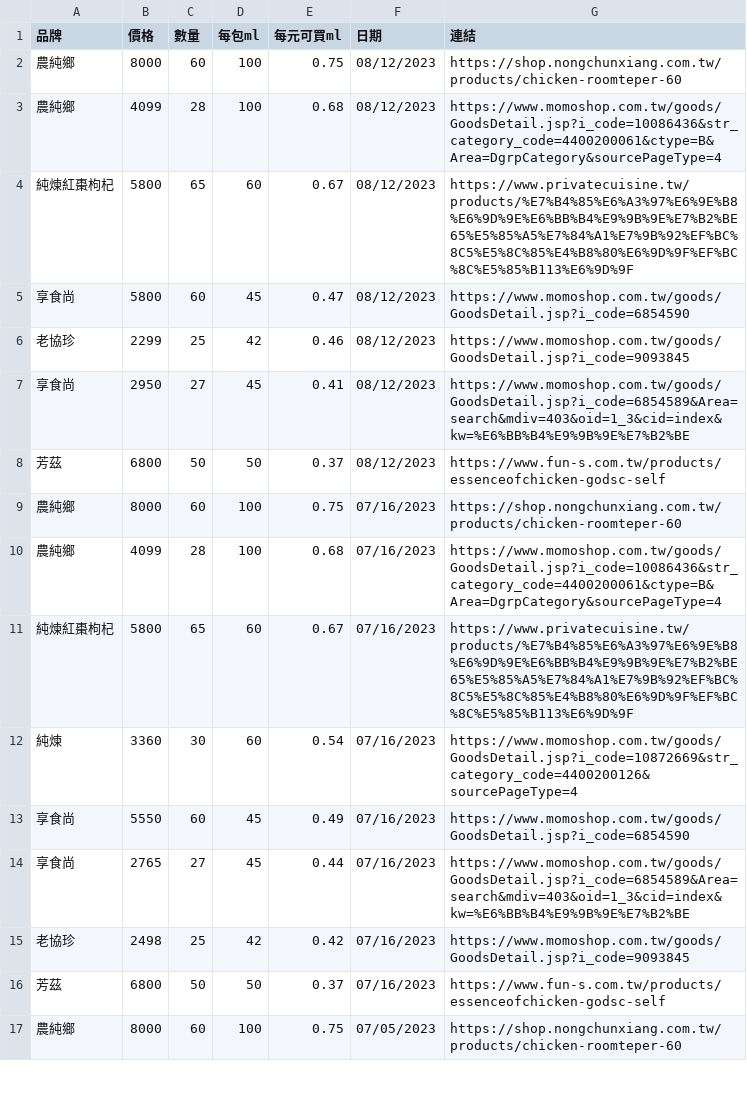
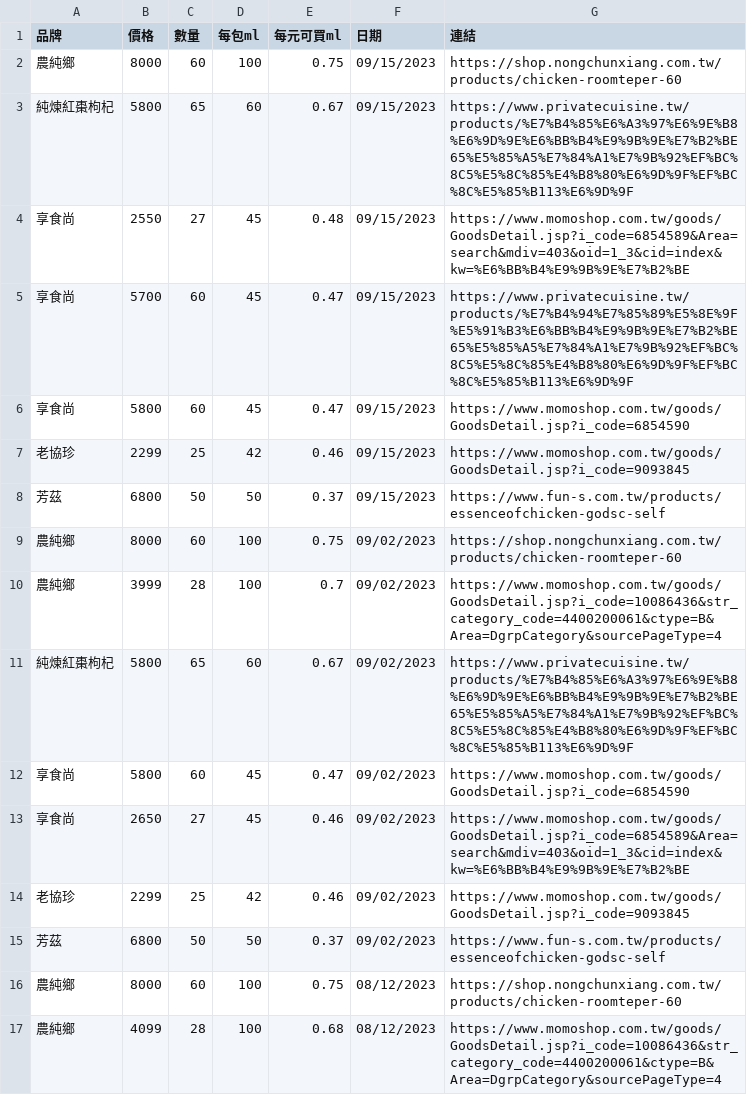
Before and after one commit to eustia0/My_Project, a CSV file: 爬蟲：每日紀錄商品價格/price2.csv, drawn as a sheet; only a part is shown; the shorter side is filled out with more unchanged rows.

```diff
--- a/爬蟲：每日紀錄商品價格/price2.csv
+++ b/爬蟲：每日紀錄商品價格/price2.csv
@@ -1,2 +1,16 @@
 品牌,價格,數量,每包ml,每元可買ml,日期,連結
+農純鄉,8000,60,100,0.75,09/15/2023,https://shop.nongchunxiang.com.tw/products/chicken-roomteper-60
+純煉紅棗枸杞,5800,65,60,0.67,09/15/2023,https://www.privatecuisine.tw/products/%E7%B4%85%E6%A3%97%E6%9E%B8%E6%9D%9E%E6%BB%B4%E9%9B%9E%E7%B2%BE65%E5%85%A5%E7%84%A1%E7%9B%92%EF%BC%8C5%E5%8C%85%E4%B8%80%E6%9D%9F%EF%BC%8C%E5%85%B113%E6%9D%9F
+享食尚,2550,27,45,0.48,09/15/2023,https://www.momoshop.com.tw/goods/GoodsDetail.jsp?i_code=6854589&Area=search&mdiv=403&oid=1_3&cid=index&kw=%E6%BB%B4%E9%9B%9E%E7%B2%BE
+享食尚,5700,60,45,0.47,09/15/2023,https://www.privatecuisine.tw/products/%E7%B4%94%E7%85%89%E5%8E%9F%E5%91%B3%E6%BB%B4%E9%9B%9E%E7%B2%BE65%E5%85%A5%E7%84%A1%E7%9B%92%EF%BC%8C5%E5%8C%85%E4%B8%80%E6%9D%9F%EF%BC%8C%E5%85%B113%E6%9D%9F
+享食尚,5800,60,45,0.47,09/15/2023,https://www.momoshop.com.tw/goods/GoodsDetail.jsp?i_code=6854590
+老協珍,2299,25,42,0.46,09/15/2023,https://www.momoshop.com.tw/goods/GoodsDetail.jsp?i_code=9093845
+芳茲,6800,50,50,0.37,09/15/2023,https://www.fun-s.com.tw/products/essenceofchicken-godsc-self
+農純鄉,8000,60,100,0.75,09/02/2023,https://shop.nongchunxiang.com.tw/products/chicken-roomteper-60
+農純鄉,3999,28,100,0.7,09/02/2023,https://www.momoshop.com.tw/goods/GoodsDetail.jsp?i_code=10086436&str_category_code=4400200061&ctype=B&Area=DgrpCategory&sourcePageType=4
+純煉紅棗枸杞,5800,65,60,0.67,09/02/2023,https://www.privatecuisine.tw/products/%E7%B4%85%E6%A3%97%E6%9E%B8%E6%9D%9E%E6%BB%B4%E9%9B%9E%E7%B2%BE65%E5%85%A5%E7%84%A1%E7%9B%92%EF%BC%8C5%E5%8C%85%E4%B8%80%E6%9D%9F%EF%BC%8C%E5%85%B113%E6%9D%9F
+享食尚,5800,60,45,0.47,09/02/2023,https://www.momoshop.com.tw/goods/GoodsDetail.jsp?i_code=6854590
+享食尚,2650,27,45,0.46,09/02/2023,https://www.momoshop.com.tw/goods/GoodsDetail.jsp?i_code=6854589&Area=search&mdiv=403&oid=1_3&cid=index&kw=%E6%BB%B4%E9%9B%9E%E7%B2%BE
+老協珍,2299,25,42,0.46,09/02/2023,https://www.momoshop.com.tw/goods/GoodsDetail.jsp?i_code=9093845
+芳茲,6800,50,50,0.37,09/02/2023,https://www.fun-s.com.tw/products/essenceofchicken-godsc-self
 農純鄉,8000,60,100,0.75,08/12/2023,https://shop.nongchunxiang.com.tw/products/chicken-roomteper-60
```
Also changed, not shown: 1 other file.
